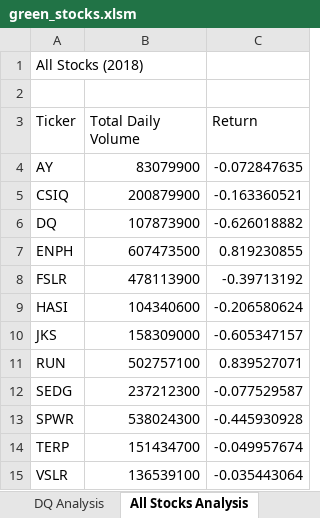
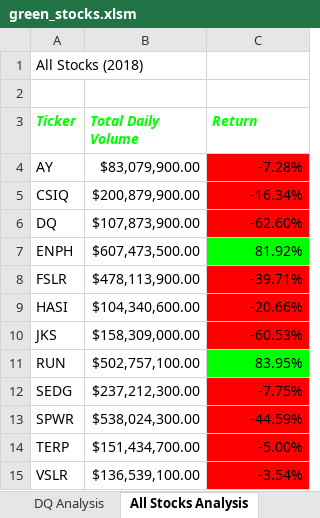
Before and after one commit to squiresstewart/stock-analysis, an Excel workbook: green_stocks.xlsm, sheet All Stocks Analysis, drawn as a sheet; values as stored, in another font and other column widths than the file's, no borders; the diff names each change by its address in the sheet, - before the commit and + after, or states it on an @@ line.

Commit message:
cell formatting

```diff
--- a/green_stocks.xlsm (sheet All Stocks Analysis)
+++ b/green_stocks.xlsm (sheet All Stocks Analysis)
@@ A3:C3 bold: off → on, italic: off → on, text colour: black → #00FF00 @@
-B4 (Total Daily Volume): 83079900
+B4 (Total Daily Volume): $83,079,900.00
-C4 (Return): -0.072847635
+C4 (Return): -7.28%
-C4:C6 fill: none
+C4:C6 fill: #FF0000
-B5 (Total Daily Volume): 200879900
+B5 (Total Daily Volume): $200,879,900.00
-C5 (Return): -0.163360521
+C5 (Return): -16.34%
-B6 (Total Daily Volume): 107873900
+B6 (Total Daily Volume): $107,873,900.00
-C6 (Return): -0.626018882
+C6 (Return): -62.60%
-B7 (Total Daily Volume): 607473500
+B7 (Total Daily Volume): $607,473,500.00
-C7 (Return): 0.819230855
+C7 (Return): 81.92%
-C7 fill: none
+C7 fill: #00FF00
-B8 (Total Daily Volume): 478113900
+B8 (Total Daily Volume): $478,113,900.00
-C8 (Return): -0.39713192
+C8 (Return): -39.71%
-C8:C10 fill: none
+C8:C10 fill: #FF0000
-B9 (Total Daily Volume): 104340600
+B9 (Total Daily Volume): $104,340,600.00
-C9 (Return): -0.206580624
+C9 (Return): -20.66%
-B10 (Total Daily Volume): 158309000
+B10 (Total Daily Volume): $158,309,000.00
-C10 (Return): -0.605347157
+C10 (Return): -60.53%
-B11 (Total Daily Volume): 502757100
+B11 (Total Daily Volume): $502,757,100.00
-C11 (Return): 0.839527071
+C11 (Return): 83.95%
-C11 fill: none
+C11 fill: #00FF00
-B12 (Total Daily Volume): 237212300
+B12 (Total Daily Volume): $237,212,300.00
-C12 (Return): -0.077529587
+C12 (Return): -7.75%
-C12:C15 fill: none
+C12:C15 fill: #FF0000
-B13 (Total Daily Volume): 538024300
+B13 (Total Daily Volume): $538,024,300.00
-C13 (Return): -0.445930928
+C13 (Return): -44.59%
-B14 (Total Daily Volume): 151434700
+B14 (Total Daily Volume): $151,434,700.00
-C14 (Return): -0.049957674
+C14 (Return): -5.00%
-B15 (Total Daily Volume): 136539100
+B15 (Total Daily Volume): $136,539,100.00
-C15 (Return): -0.035443064
+C15 (Return): -3.54%
```
